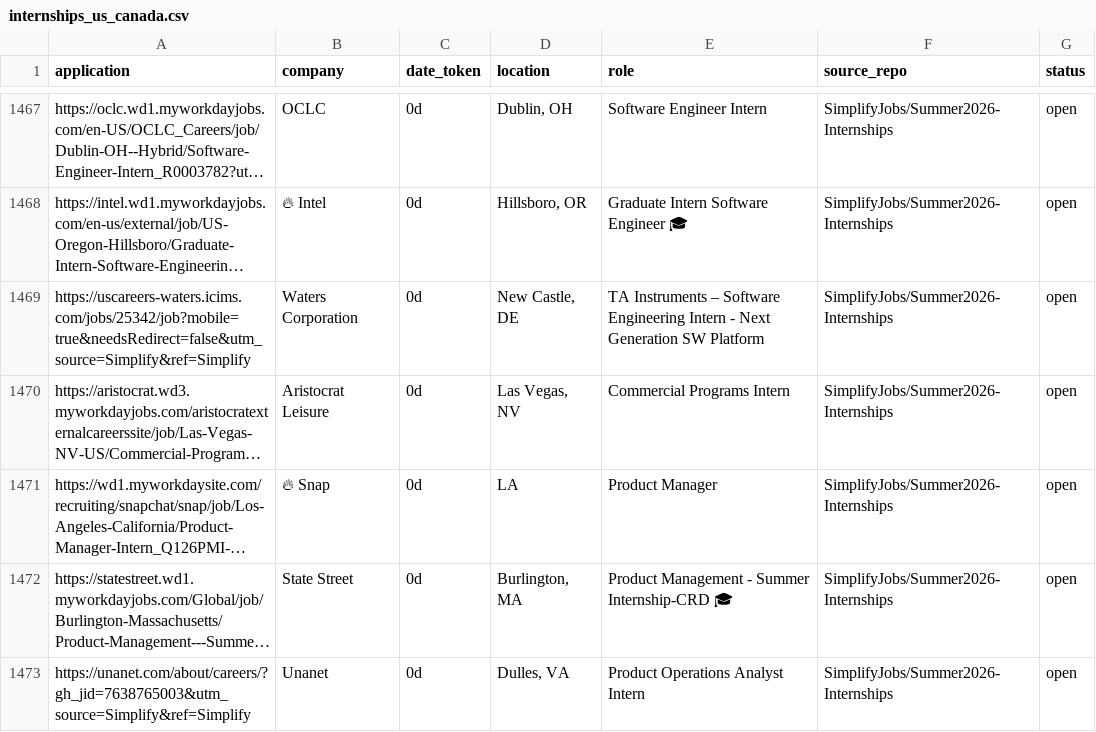
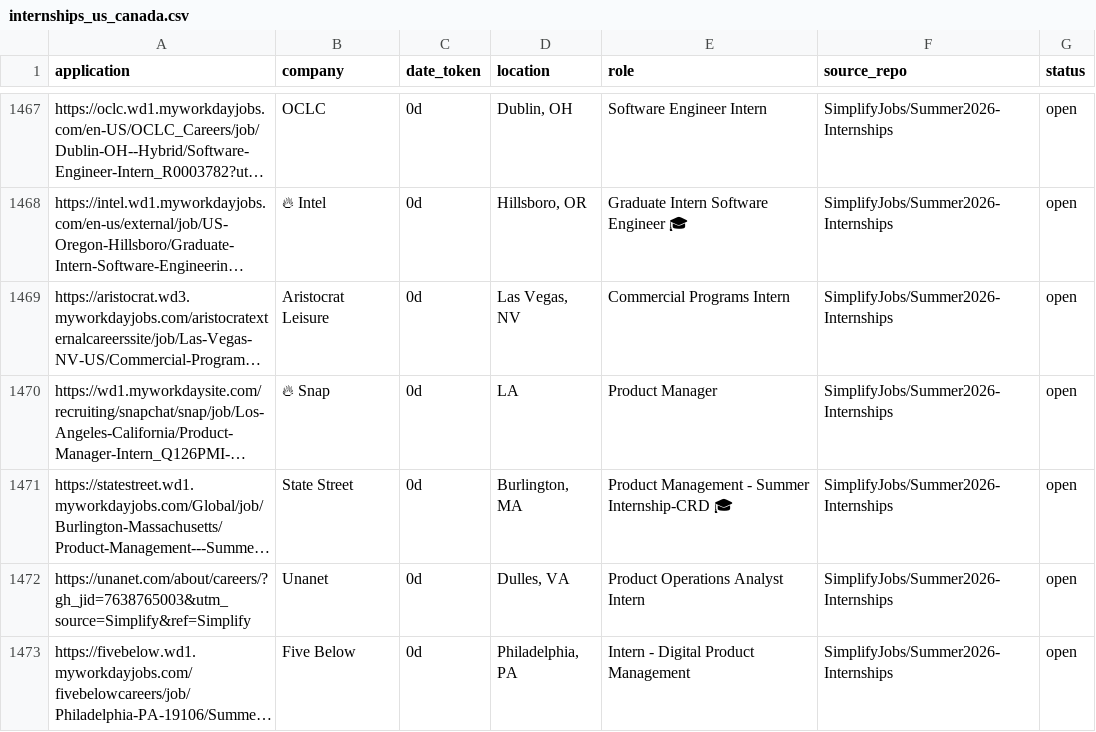
Before and after one commit to vats98754/job-fetcher, a CSV file: internships_us_canada.csv, drawn as a sheet; only a part is shown, gaps mark what is left out; the shorter side is filled out with more unchanged rows; long unchanged cells end in …; removed rows and columns are numbered as before the commit, all else as after; the diff covers the shown part only; the diff names each change by its address in the sheet, - before the commit and + after, or states it on an @@ line.

```diff
--- a/internships_us_canada.csv
+++ b/internships_us_canada.csv
-row 1469: https://uscareers-waters.icims.com/jobs/25342/job?mobile=true&needsRedirect=false&utm_source=Simplify&ref=Simplify | Waters Corporation | 0d | New Castle, DE | TA Instruments – Software Engineering Intern - Next Generation SW Platform | SimplifyJobs/Summer2026-Internships | open
```
Also changed, not shown: 4 added rows and 5 removed rows elsewhere in this file.
